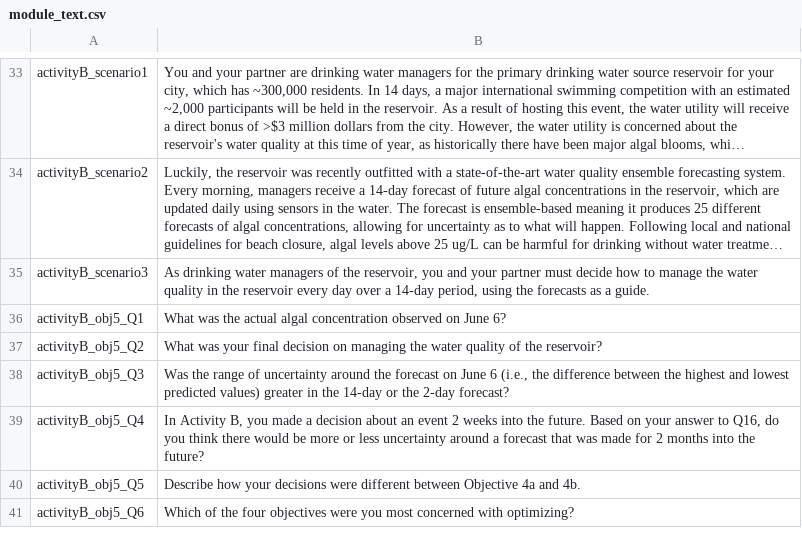
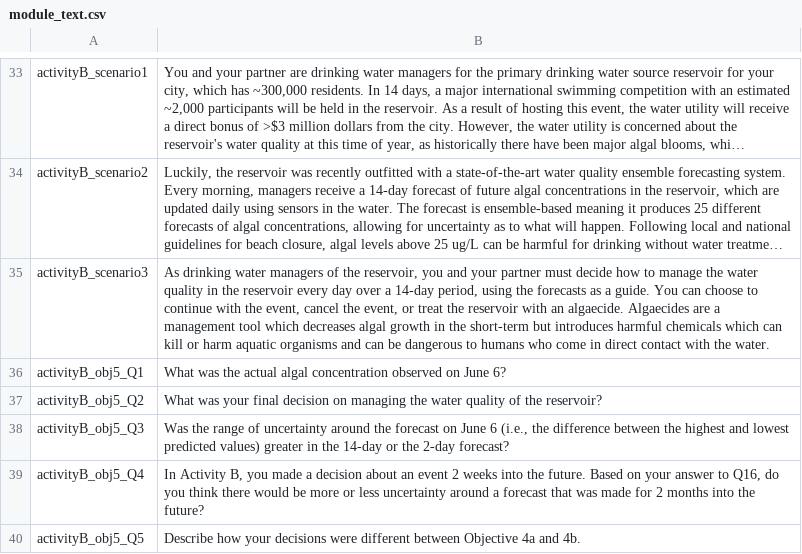
Before and after one commit to MacrosystemsEDDIE/module8, a CSV file: data/module_text.csv, drawn as a sheet; only a part is shown, gaps mark what is left out; the shorter side is filled out with more unchanged rows; long unchanged cells end in …; the diff names each change by its address in the sheet, - before the commit and + after, or states it on an @@ line.

Commit message:
add more detail about algaecide and ecological health

```diff
--- a/data/module_text.csv
+++ b/data/module_text.csv
-B35: …a guide.
+B35: …a guide. You can choose to continue with the event, cancel the event, or treat the reservoir with an algaecide. Algaecides are a management tool which decreases algal growth in the short-term but introduces harmful chemicals which can kill or harm aquatic organisms and can be dangerous to humans who come in direct contact with the water.
```
